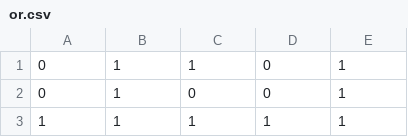
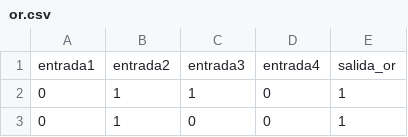
Before and after one commit to fideoman/DeepLearningBasics, a CSV file: Perceptron/or.csv, drawn as a sheet; only a part is shown; the shorter side is filled out with more unchanged rows; the diff names each change by its address in the sheet, - before the commit and + after, or states it on an @@ line.

```diff
--- a/Perceptron/or.csv
+++ b/Perceptron/or.csv
+row 1: entrada1 | entrada2 | entrada3 | entrada4 | salida_or
```
Also changed, not shown: Perceptron/and.csv, Perceptron/letras.csv, 6 other files.
